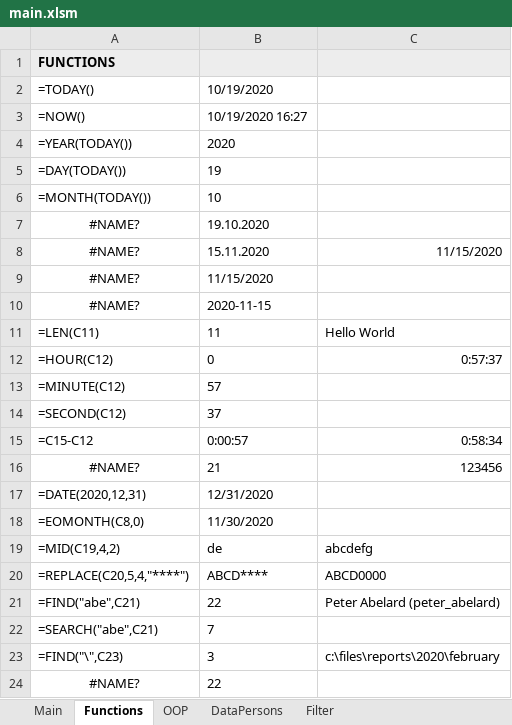
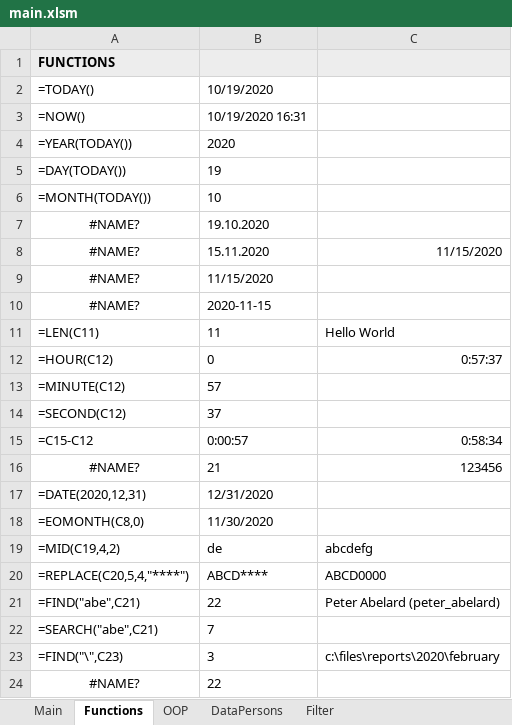
Before and after one commit to edwardtanguay/excelvba22, an Excel workbook: main.xlsm, sheet Functions, drawn as a sheet; values as stored, in another font and other column widths than the file's, no borders; charts and pictures not drawn; the diff names each change by its address in the sheet, - before the commit and + after, or states it on an @@ line.

Commit message:
small change main

```diff
--- a/main.xlsm (sheet Functions)
+++ b/main.xlsm (sheet Functions)
-B3: 10/19/2020 16:27
+B3: 10/19/2020 16:31
```
Also changed, not shown: charts or pictures.
